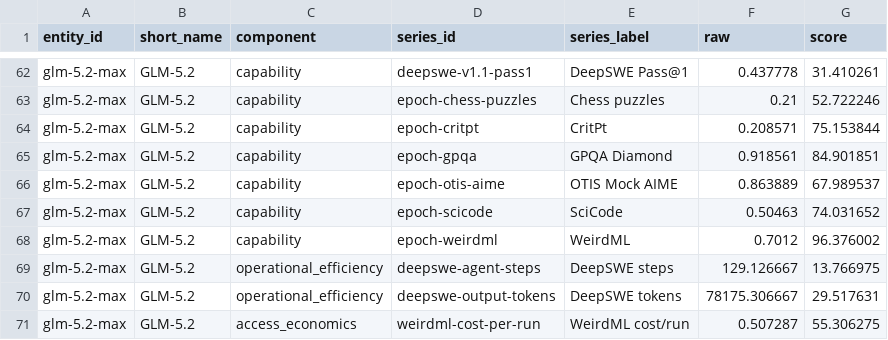
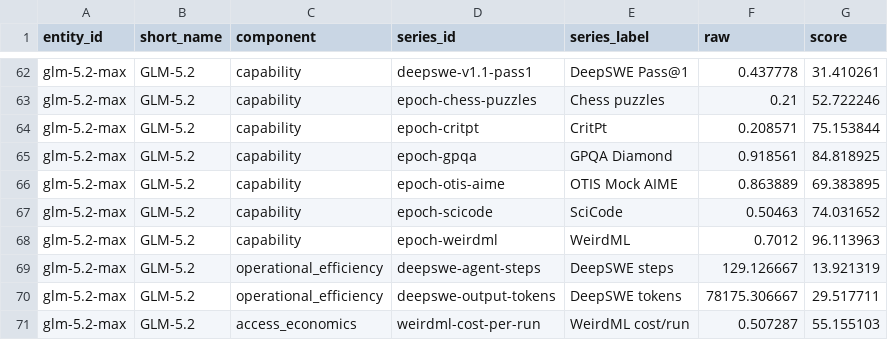
Before and after one commit to lukifer23/UMI---Unified-Model-Index, a CSV file: data/editions/v0.5/processed/public-series.csv, drawn as a sheet; only a part is shown, gaps mark what is left out; the diff covers the shown part only.

```diff
--- a/data/editions/v0.5/processed/public-series.csv
+++ b/data/editions/v0.5/processed/public-series.csv
@@ -64,8 +64,8 @@ glm-5.2-max,GLM-5.2,capability,epoch-chess-puzzles,Chess puzzles,0.21,52.722246
 glm-5.2-max,GLM-5.2,capability,epoch-critpt,CritPt,0.208571,75.153844
-glm-5.2-max,GLM-5.2,capability,epoch-gpqa,GPQA Diamond,0.918561,84.901851
-glm-5.2-max,GLM-5.2,capability,epoch-otis-aime,OTIS Mock AIME,0.863889,67.989537
+glm-5.2-max,GLM-5.2,capability,epoch-gpqa,GPQA Diamond,0.918561,84.818925
+glm-5.2-max,GLM-5.2,capability,epoch-otis-aime,OTIS Mock AIME,0.863889,69.383895
 glm-5.2-max,GLM-5.2,capability,epoch-scicode,SciCode,0.50463,74.031652
-glm-5.2-max,GLM-5.2,capability,epoch-weirdml,WeirdML,0.7012,96.376002
-glm-5.2-max,GLM-5.2,operational_efficiency,deepswe-agent-steps,DeepSWE steps,129.126667,13.766975
-glm-5.2-max,GLM-5.2,operational_efficiency,deepswe-output-tokens,DeepSWE tokens,78175.306667,29.517631
-glm-5.2-max,GLM-5.2,access_economics,weirdml-cost-per-run,WeirdML cost/run,0.507287,55.306275
+glm-5.2-max,GLM-5.2,capability,epoch-weirdml,WeirdML,0.7012,96.113963
+glm-5.2-max,GLM-5.2,operational_efficiency,deepswe-agent-steps,DeepSWE steps,129.126667,13.921319
+glm-5.2-max,GLM-5.2,operational_efficiency,deepswe-output-tokens,DeepSWE tokens,78175.306667,29.517711
+glm-5.2-max,GLM-5.2,access_economics,weirdml-cost-per-run,WeirdML cost/run,0.507287,55.155103
```
Also changed, not shown: 10 added rows, 10 removed rows, 10 moved rows and 23 edited cells elsewhere in this file, data/editions/v0.5/processed/public-ranking.csv, 34 other files.
